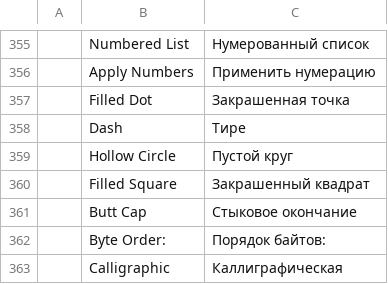
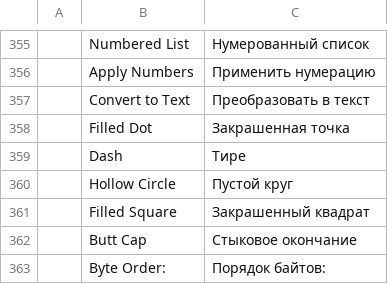
Before and after one commit to 0x-fork/vectorcraft, a TSV file: crates/ui-egui/src/i18n/ru.tsv, drawn as a sheet; only a part is shown, gaps mark what is left out; the shorter side is filled out with more unchanged rows; the diff names each change by its address in the sheet, - before the commit and + after, or states it on an @@ line.

```diff
--- a/crates/ui-egui/src/i18n/ru.tsv
+++ b/crates/ui-egui/src/i18n/ru.tsv
+row 357:  | Convert to Text | Преобразовать в текст
```
Also changed, not shown: crates/ui-egui/src/i18n/bg.tsv, crates/ui-egui/src/i18n/el.tsv, 27 other files.
